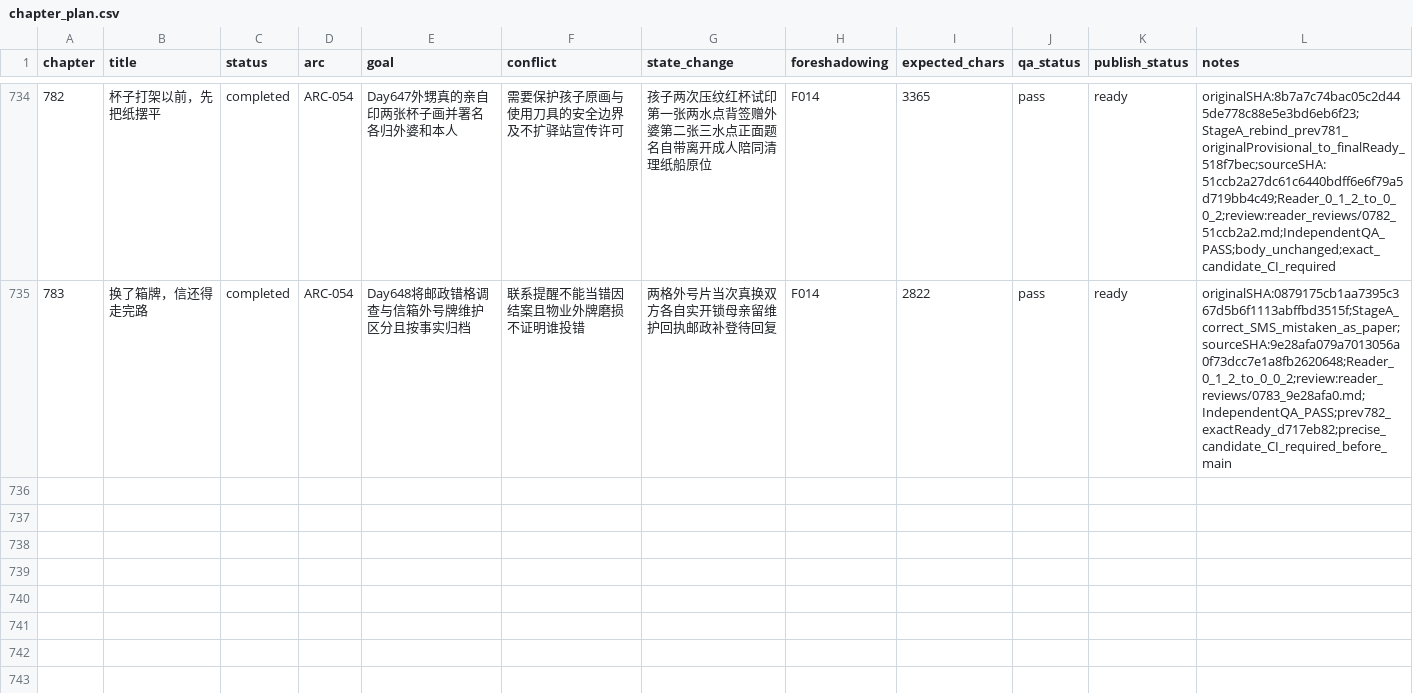
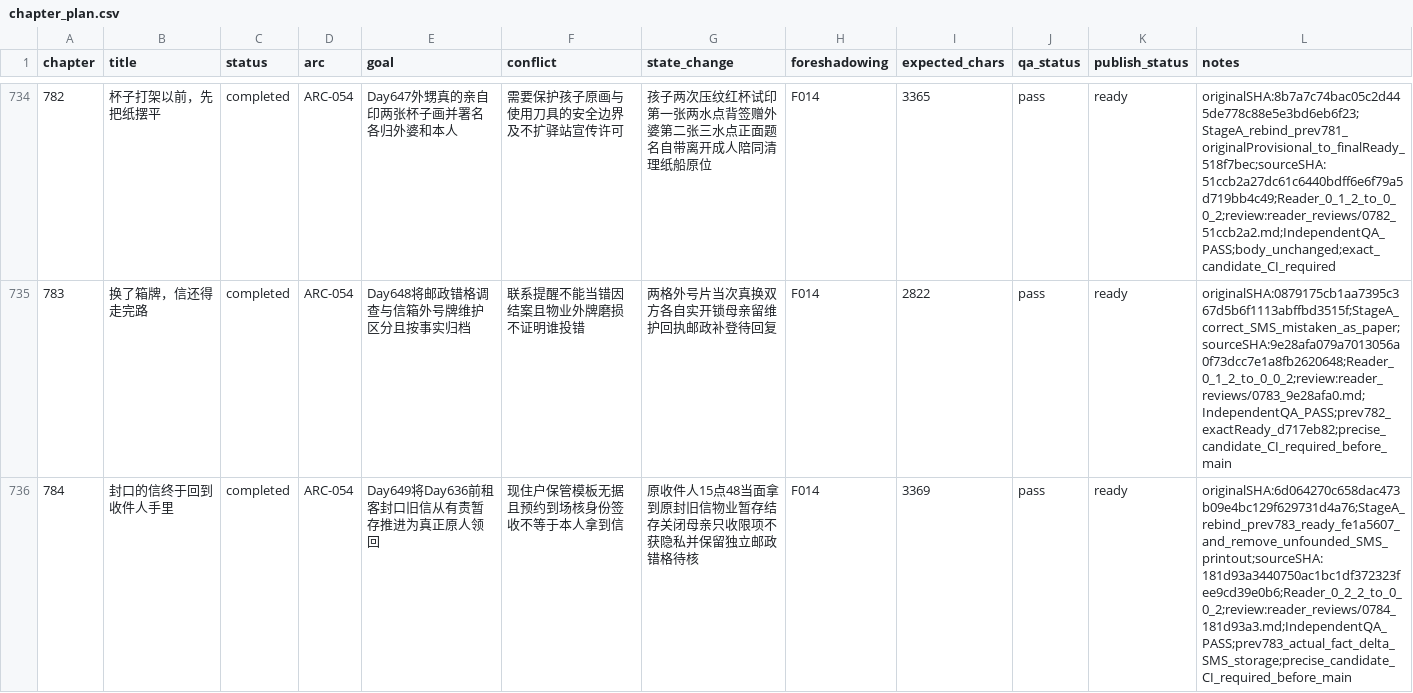
Before and after one commit to GcMin/fanqie-novel, a CSV file: plans/chapter_plan.csv, drawn as a sheet; only a part is shown, gaps mark what is left out; the diff names each change by its address in the sheet, - before the commit and + after, or states it on an @@ line.

```diff
--- a/plans/chapter_plan.csv
+++ b/plans/chapter_plan.csv
+row 736: 784 | 封口的信终于回到收件人手里 | completed | ARC-054 | Day649将Day636前租客封口旧信从有责暂存推进为真正原人领回 | 现住户保管模板无据且预约到场核身份签收不等于本人拿到信 | 原收件人15点48当面拿到原封旧信物业暂存结存关闭母亲只收限项不获隐私并保留独立邮政错格待核 | F014 | 3369 | pass | ready | originalSHA:6d064270c658dac473b09e4bc129f629731d4a76;StageA_rebind_prev783_ready_fe1a5607_and_remove_unfounded_SMS_printout;sourceSHA:181d93a3440750ac1bc1df372323fee9cd39e0b6;Reader_0_2_2_to_0_0_2;review:reader_reviews/0784_181d93a3.md;IndependentQA_PASS;prev783_actual_fact_delta_SMS_storage;precise_candidate_CI_required_before_main
```
Also changed, not shown: memory/foreshadowing.csv, memory/timeline.csv, 13 other files.
